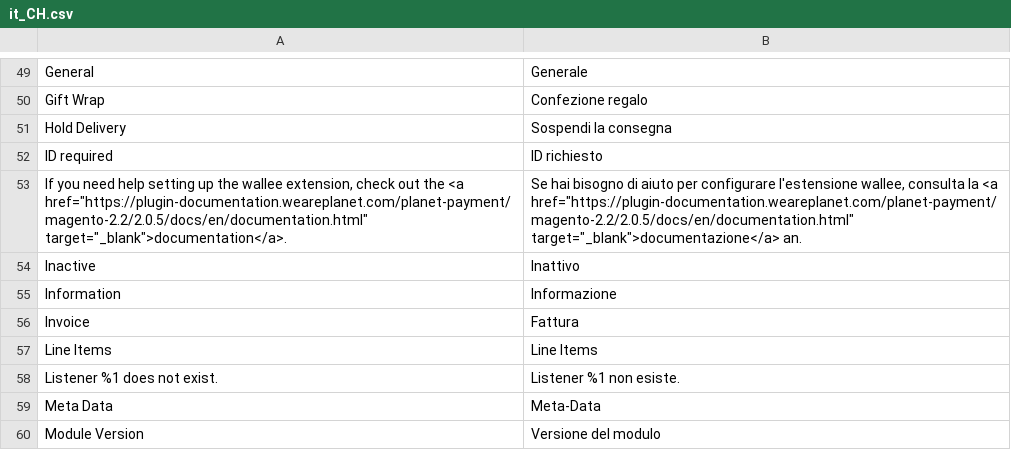
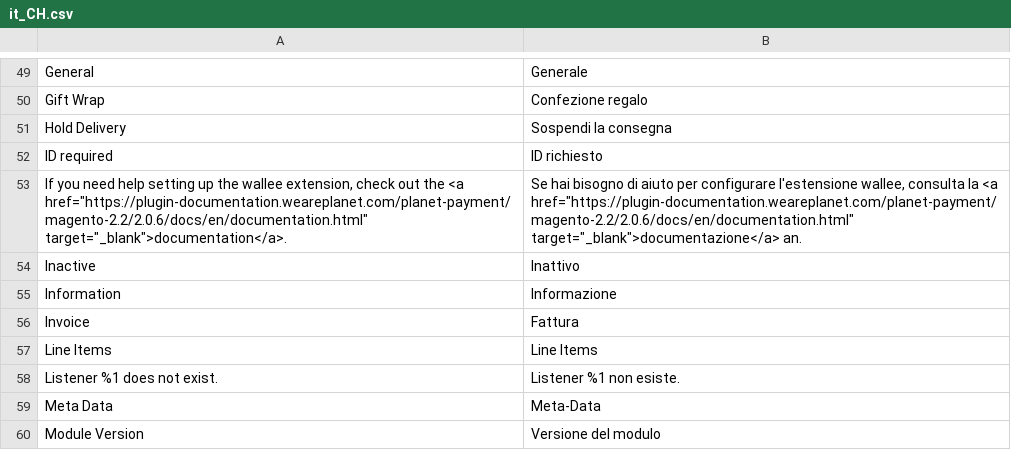
Before and after one commit to romanseeli/magento-2.2, a CSV file: i18n/it_CH.csv, drawn as a sheet; only a part is shown, gaps mark what is left out.

```diff
--- a/i18n/it_CH.csv
+++ b/i18n/it_CH.csv
@@ -52,3 +52,3 @@
 "ID required","ID richiesto"
-"If you need help setting up the wallee extension, check out the <a href=""https://plugin-documentation.weareplanet.com/planet-payment/magento-2.2/2.0.5/docs/en/documentation.html"" target=""_blank"">documentation</a>.","Se hai bisogno di aiuto per configurare l'estensione wallee, consulta la <a href=""https://plugin-documentation.weareplanet.com/planet-payment/magento-2.2/2.0.5/docs/en/documentation.html"" target=""_blank"">documentazione</a> an."
+"If you need help setting up the wallee extension, check out the <a href=""https://plugin-documentation.weareplanet.com/planet-payment/magento-2.2/2.0.6/docs/en/documentation.html"" target=""_blank"">documentation</a>.","Se hai bisogno di aiuto per configurare l'estensione wallee, consulta la <a href=""https://plugin-documentation.weareplanet.com/planet-payment/magento-2.2/2.0.6/docs/en/documentation.html"" target=""_blank"">documentazione</a> an."
 "Inactive","Inattivo"
```
Also changed, not shown: i18n/de_DE.csv, i18n/en_US.csv, 16 other files.
